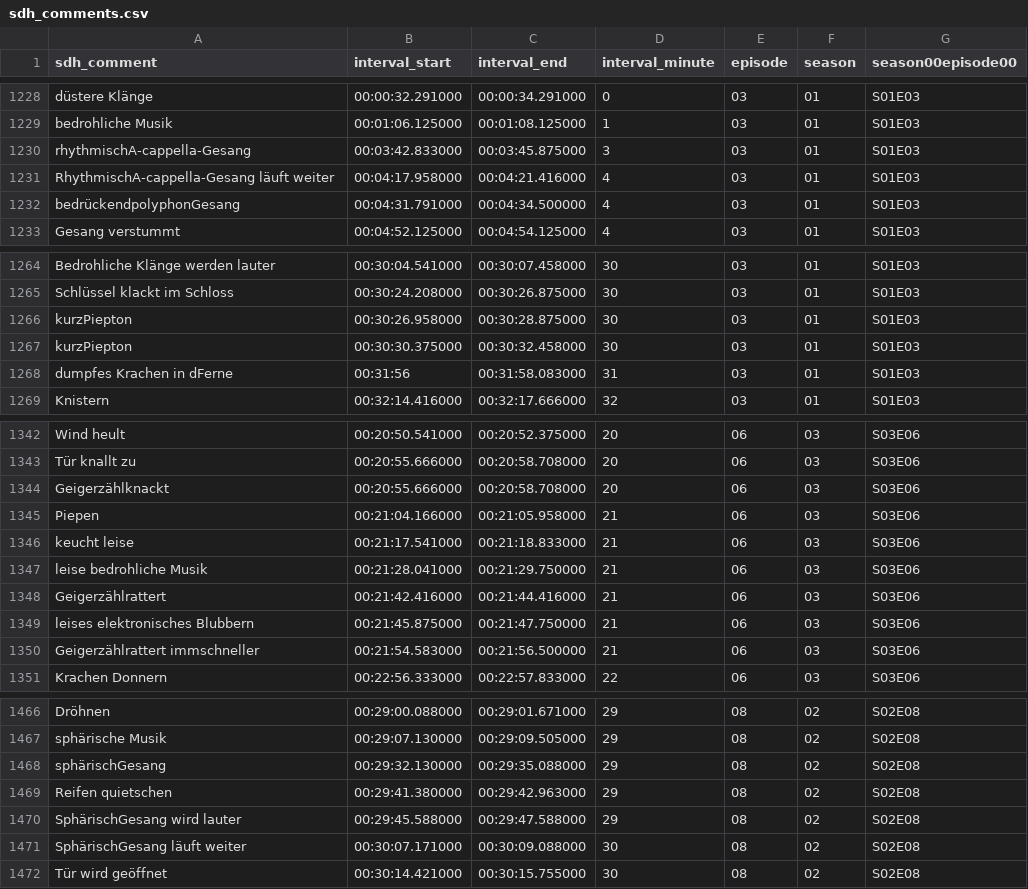
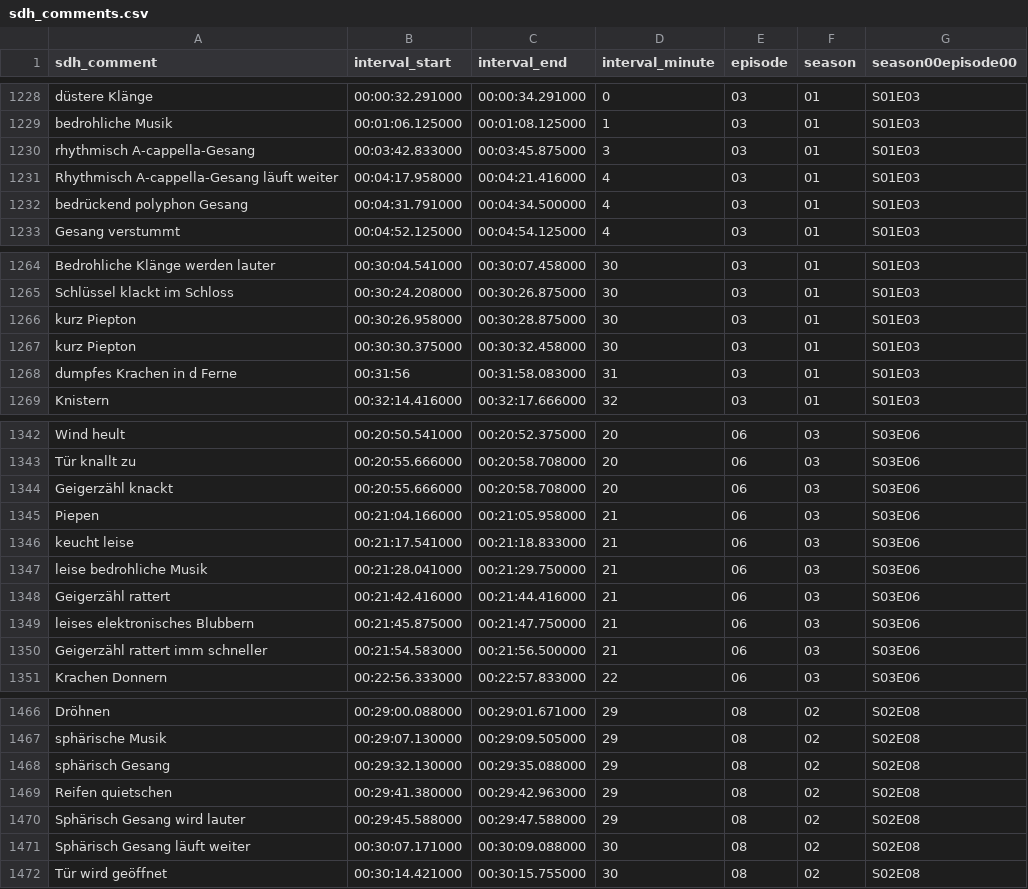
Before and after one commit to thomasniets/dark_subtitles_analysis, a CSV file: sdh_comments.csv, drawn as a sheet; only a part is shown, gaps mark what is left out; the diff covers the shown part only.

```diff
--- a/sdh_comments.csv
+++ b/sdh_comments.csv
@@ -1229,5 +1229,5 @@ düstere Klänge,00:00:32.291000,00:00:34.291000,0,03,01,S01E03
 bedrohliche Musik,00:01:06.125000,00:01:08.125000,1,03,01,S01E03
-rhythmischA-cappella-Gesang,00:03:42.833000,00:03:45.875000,3,03,01,S01E03
-RhythmischA-cappella-Gesang läuft weiter,00:04:17.958000,00:04:21.416000,4,03,01,S01E03
-bedrückendpolyphonGesang,00:04:31.791000,00:04:34.500000,4,03,01,S01E03
+rhythmisch A-cappella-Gesang,00:03:42.833000,00:03:45.875000,3,03,01,S01E03
+Rhythmisch A-cappella-Gesang läuft weiter,00:04:17.958000,00:04:21.416000,4,03,01,S01E03
+bedrückend polyphon Gesang,00:04:31.791000,00:04:34.500000,4,03,01,S01E03
 Gesang verstummt,00:04:52.125000,00:04:54.125000,4,03,01,S01E03
@@ -1265,5 +1265,5 @@ Bedrohliche Klänge werden lauter,00:30:04.541000,00:30:07.458000,30,03,01,S01E0
 Schlüssel klackt im Schloss,00:30:24.208000,00:30:26.875000,30,03,01,S01E03
-kurzPiepton,00:30:26.958000,00:30:28.875000,30,03,01,S01E03
-kurzPiepton,00:30:30.375000,00:30:32.458000,30,03,01,S01E03
-dumpfes Krachen in dFerne,00:31:56,00:31:58.083000,31,03,01,S01E03
+kurz Piepton,00:30:26.958000,00:30:28.875000,30,03,01,S01E03
+kurz Piepton,00:30:30.375000,00:30:32.458000,30,03,01,S01E03
+dumpfes Krachen in d Ferne,00:31:56,00:31:58.083000,31,03,01,S01E03
 Knistern,00:32:14.416000,00:32:17.666000,32,03,01,S01E03
@@ -1343,3 +1343,3 @@ Wind heult,00:20:50.541000,00:20:52.375000,20,06,03,S03E06
 Tür knallt zu,00:20:55.666000,00:20:58.708000,20,06,03,S03E06
-Geigerzählknackt,00:20:55.666000,00:20:58.708000,20,06,03,S03E06
+Geigerzähl knackt,00:20:55.666000,00:20:58.708000,20,06,03,S03E06
 Piepen,00:21:04.166000,00:21:05.958000,21,06,03,S03E06
@@ -1348 +1348 @@ leise bedrohliche Musik,00:21:28.041000,00:21:29.750000,21,06,03,S03E06
-Geigerzählrattert,00:21:42.416000,00:21:44.416000,21,06,03,S03E06
+Geigerzähl rattert,00:21:42.416000,00:21:44.416000,21,06,03,S03E06
@@ -1350 +1350 @@ leises elektronisches Blubbern,00:21:45.875000,00:21:47.750000,21,06,03,S03E06
-Geigerzählrattert immschneller,00:21:54.583000,00:21:56.500000,21,06,03,S03E06
+Geigerzähl rattert imm schneller,00:21:54.583000,00:21:56.500000,21,06,03,S03E06
@@ -1467,6 +1467,6 @@ Dröhnen,00:29:00.088000,00:29:01.671000,29,08,02,S02E08
 sphärische Musik,00:29:07.130000,00:29:09.505000,29,08,02,S02E08
-sphärischGesang,00:29:32.130000,00:29:35.088000,29,08,02,S02E08
+sphärisch Gesang,00:29:32.130000,00:29:35.088000,29,08,02,S02E08
 Reifen quietschen,00:29:41.380000,00:29:42.963000,29,08,02,S02E08
-SphärischGesang wird lauter,00:29:45.588000,00:29:47.588000,29,08,02,S02E08
-SphärischGesang läuft weiter,00:30:07.171000,00:30:09.088000,30,08,02,S02E08
+Sphärisch Gesang wird lauter,00:29:45.588000,00:29:47.588000,29,08,02,S02E08
+Sphärisch Gesang läuft weiter,00:30:07.171000,00:30:09.088000,30,08,02,S02E08
 Tür wird geöffnet,00:30:14.421000,00:30:15.755000,30,08,02,S02E08
```
Also changed, not shown: 98 edited cells elsewhere in this file, 2 other files.
